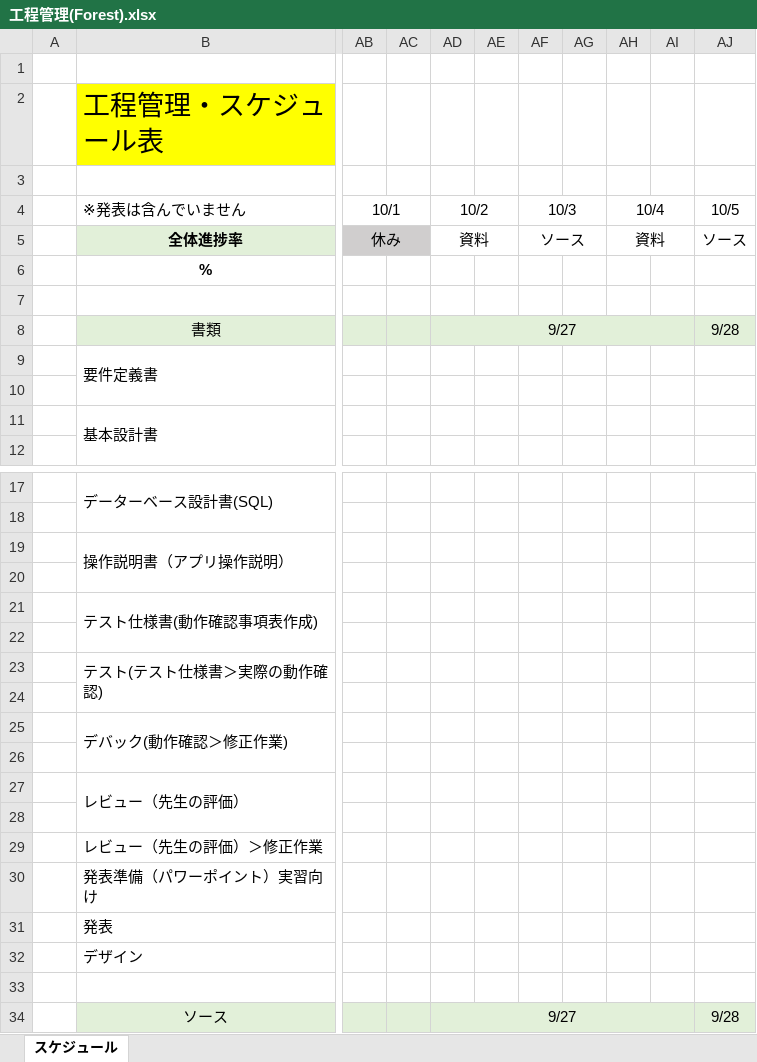
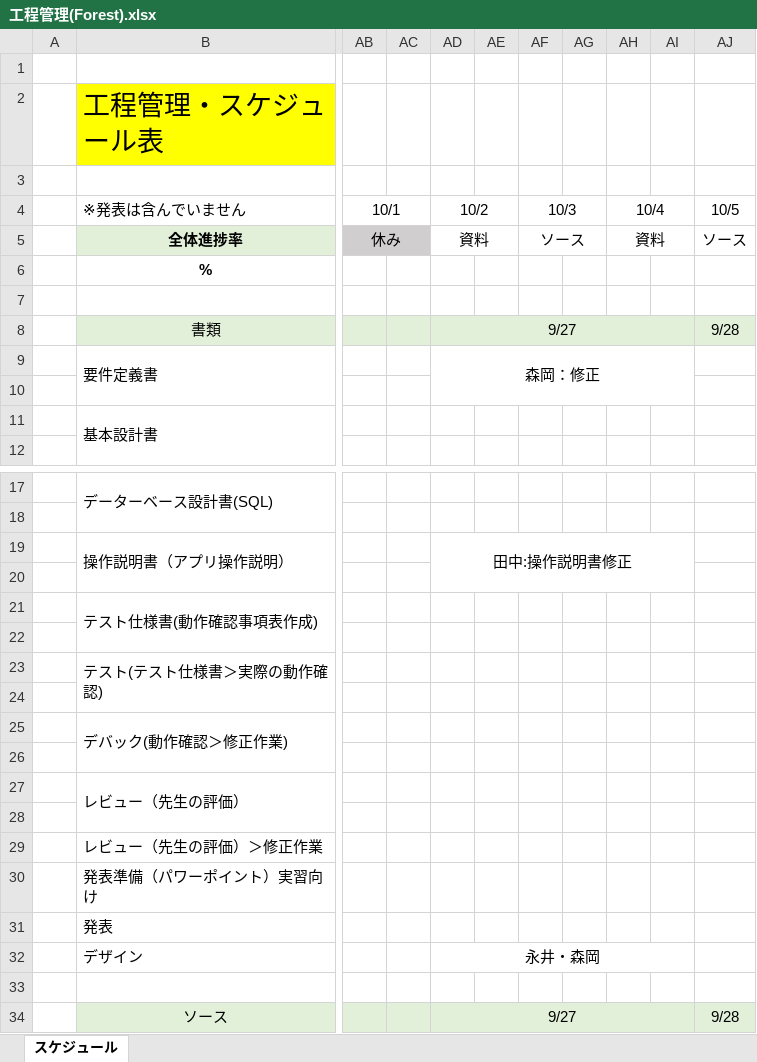
Before and after one commit to kou30/team_forest, an Excel workbook: document/工程表/工程管理(Forest).xlsx, sheet スケジュール, drawn as a sheet; only a part is shown, gaps mark what is left out; values as stored, in another font and other column widths than the file's, no borders; the diff names each change by its address in the sheet, - before the commit and + after, or states it on an @@ line.

```diff
--- a/document/工程表/工程管理(Forest).xlsx (sheet スケジュール)
+++ b/document/工程表/工程管理(Forest).xlsx (sheet スケジュール)
-AD9 (10/2): (empty)
+AD9 (10/2): 森岡：修正
+AD9:AI10 merged
-AD19 (10/2): (empty)
+AD19 (10/2): 田中:操作説明書修正
+AD19:AI20 merged
-AD32 (10/2): (empty)
+AD32 (10/2): 永井・森岡
+AD32:AI32 merged
```
